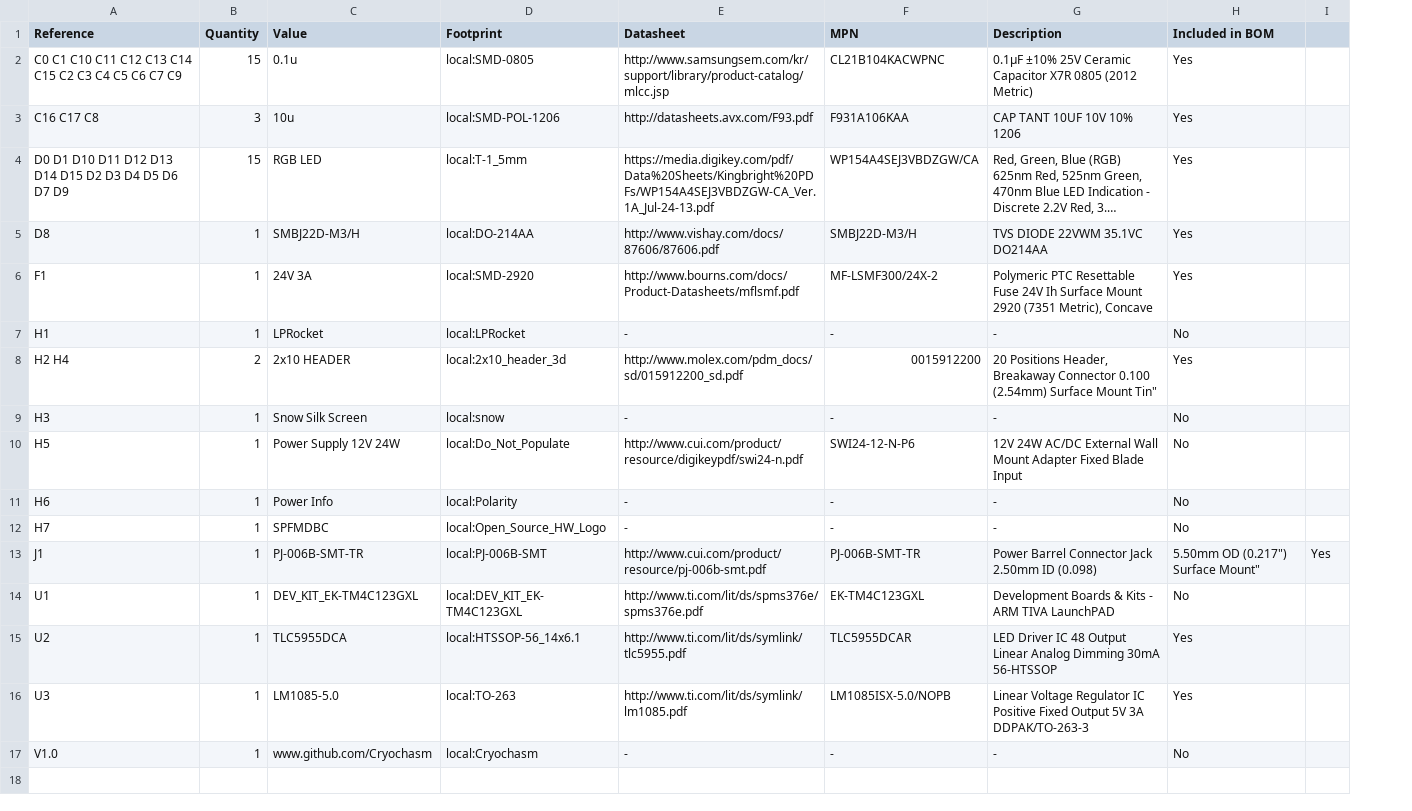
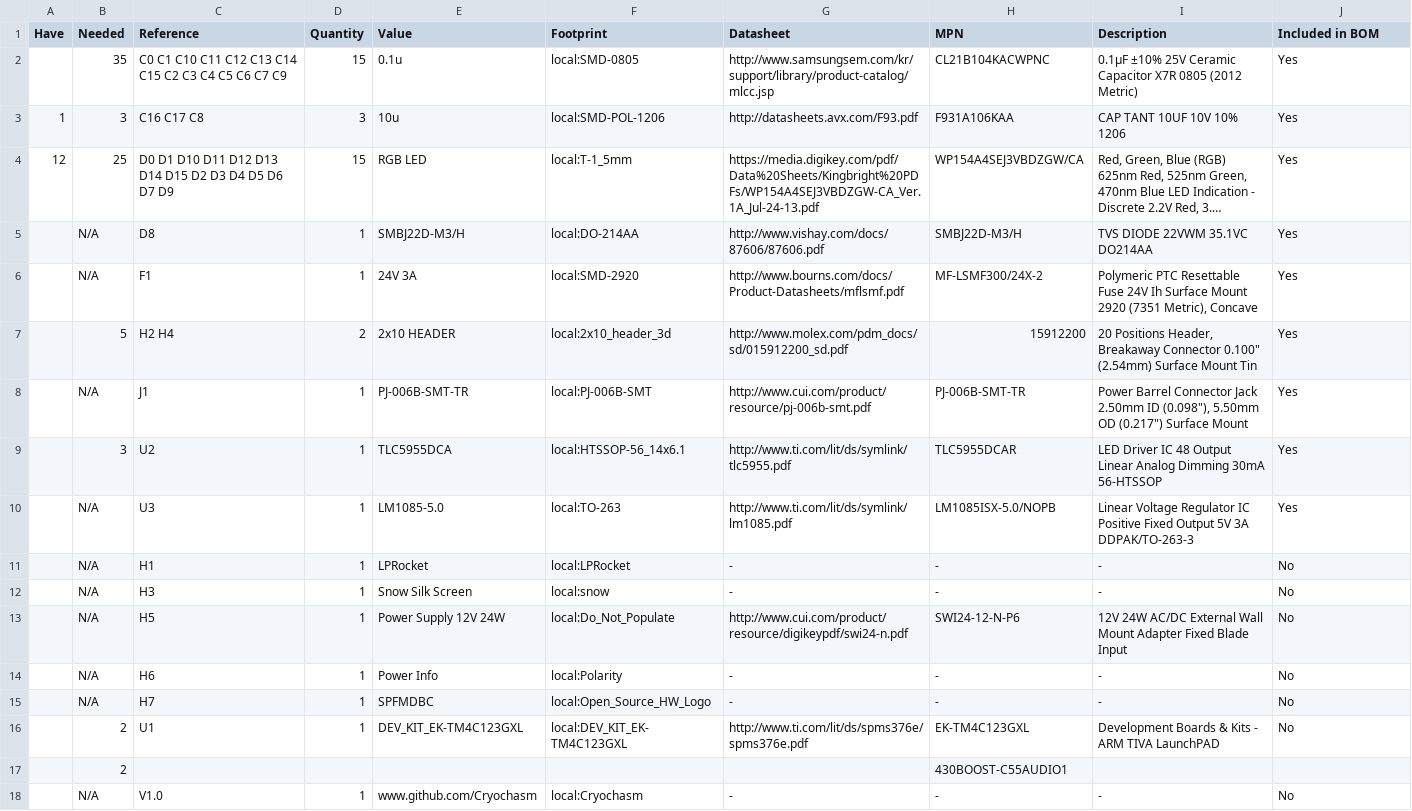
Before and after one commit to Cryochasm/christmas-tree-disco-hw, a CSV file: PCB/Fabrication/Christmas_Tree_Disco_BOM.csv, drawn as a sheet; long unchanged cells end in …; removed rows and columns are numbered as before the commit, all else as after; the diff names each change by its address in the sheet, - before the commit and + after, or states it on an @@ line.

```diff
--- a/PCB/Fabrication/Christmas_Tree_Disco_BOM.csv
+++ b/PCB/Fabrication/Christmas_Tree_Disco_BOM.csv
+column A (Have), rows 3-4: 1 | 12
+column B (Needed), rows 2-6: 35 | 3 | 25 | N/A | N/A; rows 11-16: N/A | N/A | N/A | N/A | N/A | 2; row 18: N/A
-column I, empty
+row 7:  | 5 | H2 H4 | 2 | 2x10 HEADER | local:2x10_header_3d | http://www.molex.com/pdm_docs/sd/015912200_sd.pdf | 15912200 | 20 Positions Header, Breakaway Connector 0.100" (2.54mm) Surface Mount Tin | Yes
+row 8:  | N/A | J1 | 1 | PJ-006B-SMT-TR | local:PJ-006B-SMT | http://www.cui.com/product/resource/pj-006b-smt.pdf | PJ-006B-SMT-TR | Power Barrel Connector Jack 2.50mm ID (0.098"), 5.50mm OD (0.217") Surface Mount | Yes
@@ row 15 moved to row 9: 3 @@
@@ row 16 moved to row 10: N/A @@
-row 8: H2 H4 | 2 | 2x10 HEADER | local:2x10_header_3d | http://www.molex.com/pdm_docs/sd/015912200_sd.pdf | 0015912200 | 20 Positions Header, Breakaway Connector 0.100 (2.54mm) Surface Mount Tin" | Yes
-row 13: J1 | 1 | PJ-006B-SMT-TR | local:PJ-006B-SMT | http://www.cui.com/product/resource/pj-006b-smt.pdf | PJ-006B-SMT-TR | Power Barrel Connector Jack 2.50mm ID (0.098) | 5.50mm OD (0.217") Surface Mount" | Yes
+row 17:  | 2 |  |  |  |  |  | 430BOOST-C55AUDIO1
```
Also changed, not shown: 21 other files.
